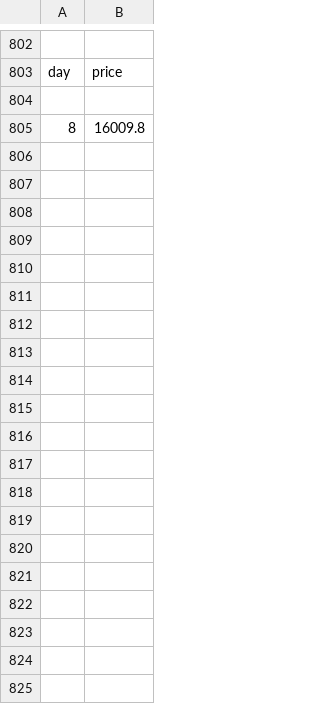
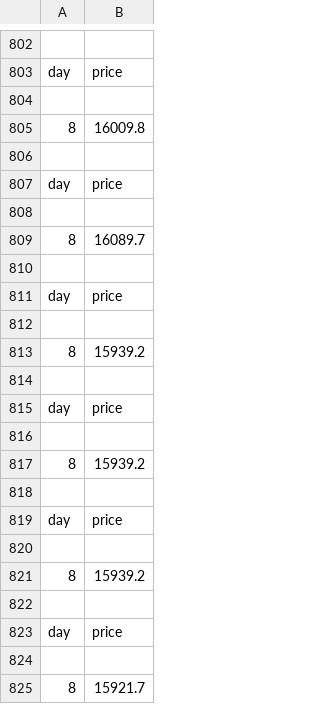
Before and after one commit to dyphen12/Leviathan, a CSV file: Leviathan/Angels/data/BTCUSD.csv, drawn as a sheet; only a part is shown, gaps mark what is left out; the diff covers the shown part only; the diff names each change by its address in the sheet, - before the commit and + after, or states it on an @@ line.

```diff
--- a/Leviathan/Angels/data/BTCUSD.csv
+++ b/Leviathan/Angels/data/BTCUSD.csv
+row 806: (empty)
+row 807: day | price
+row 808: (empty)
+row 809: 8 | 16089.7
+row 810: (empty)
+row 811: day | price
+row 812: (empty)
+row 813: 8 | 15939.2
+row 814: (empty)
+row 815: day | price
+row 816: (empty)
+row 817: 8 | 15939.2
+row 818: (empty)
+row 819: day | price
+row 820: (empty)
+row 821: 8 | 15939.2
+row 822: (empty)
+row 823: day | price
+row 824: (empty)
+row 825: 8 | 15921.7
```
Also changed, not shown: 24 added rows elsewhere in this file, Leviathan/Angels/data/BTCUSDtoEVA.csv, 2 other files.
